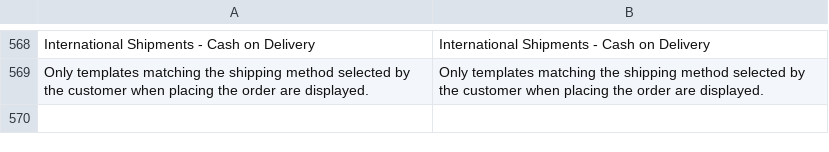
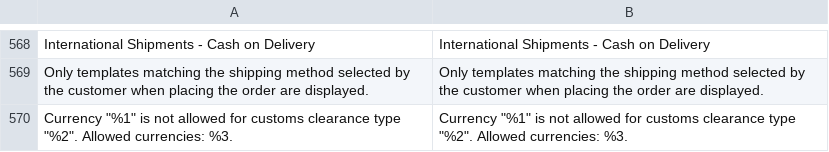
Before and after one commit to DHL-eCommerce-Poland/Magento-2, a CSV file: i18n/en_US.csv, drawn as a sheet; only a part is shown, gaps mark what is left out; the diff names each change by its address in the sheet, - before the commit and + after, or states it on an @@ line.

Commit message:
feat(customs): filter allowed currencies by clearance type in customs template
- Add CustomsCurrency source model filtering options from Magento Locale ListsInterface
- Enforce allowed currencies per clearance type:
  - Individual: GBP, EUR
  - Simplified: GBP, EUR, USD, PLN, CHF
  - Short Declaration: GBP, EUR, USD
- Add customs-currency UI component dynamically updating currency select on customs_type change
- Validate currency against customs_type on backend Save controller
- Update customs template listing grid to use CustomsCurrency source model
- Add translations and full unit tests for source model and save controller

```diff
--- a/i18n/en_US.csv
+++ b/i18n/en_US.csv
+row 570: Currency "%1" is not allowed for customs clearance type "%2". Allowed currencies: %3. | Currency "%1" is not allowed for customs clearance type "%2". Allowed currencies: %3.
```
Also changed, not shown: i18n/pl_PL.csv, 7 other files.
